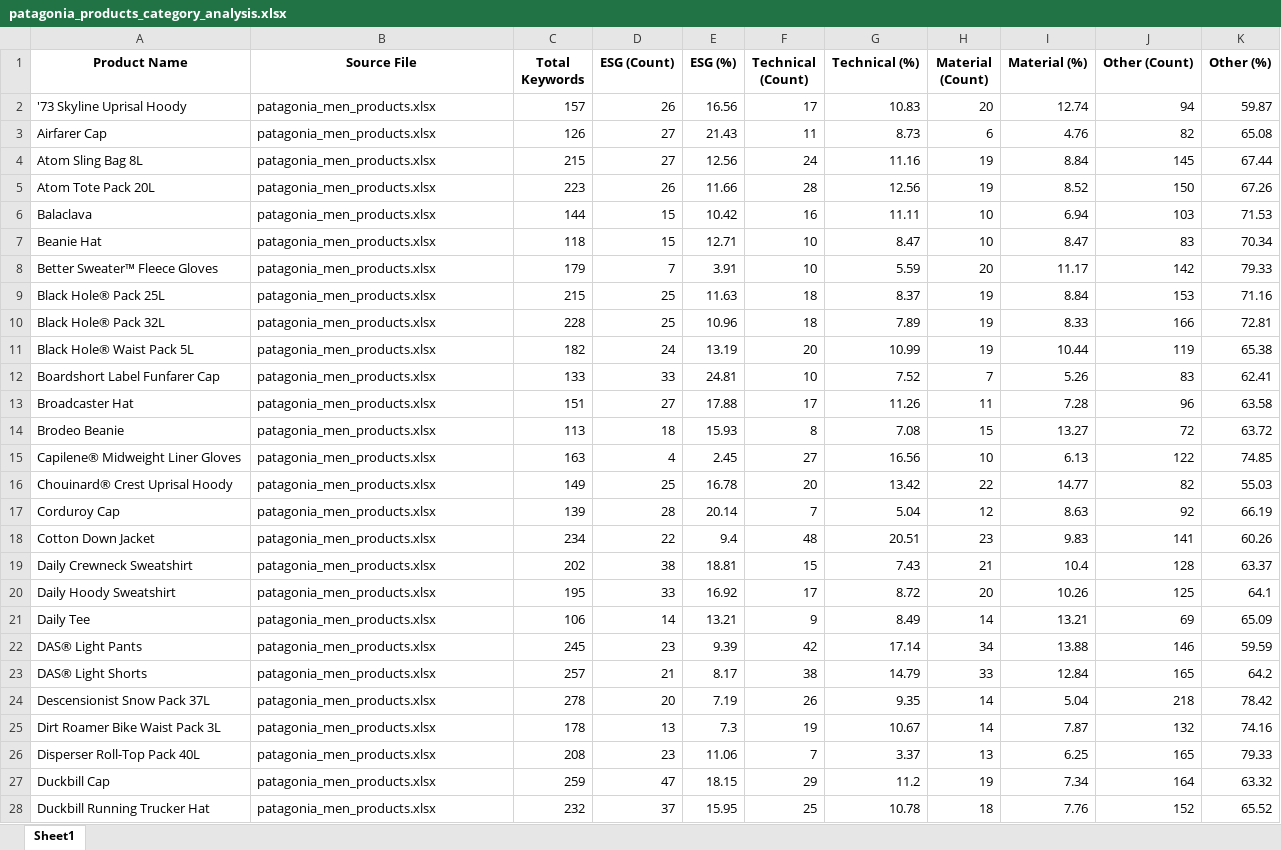
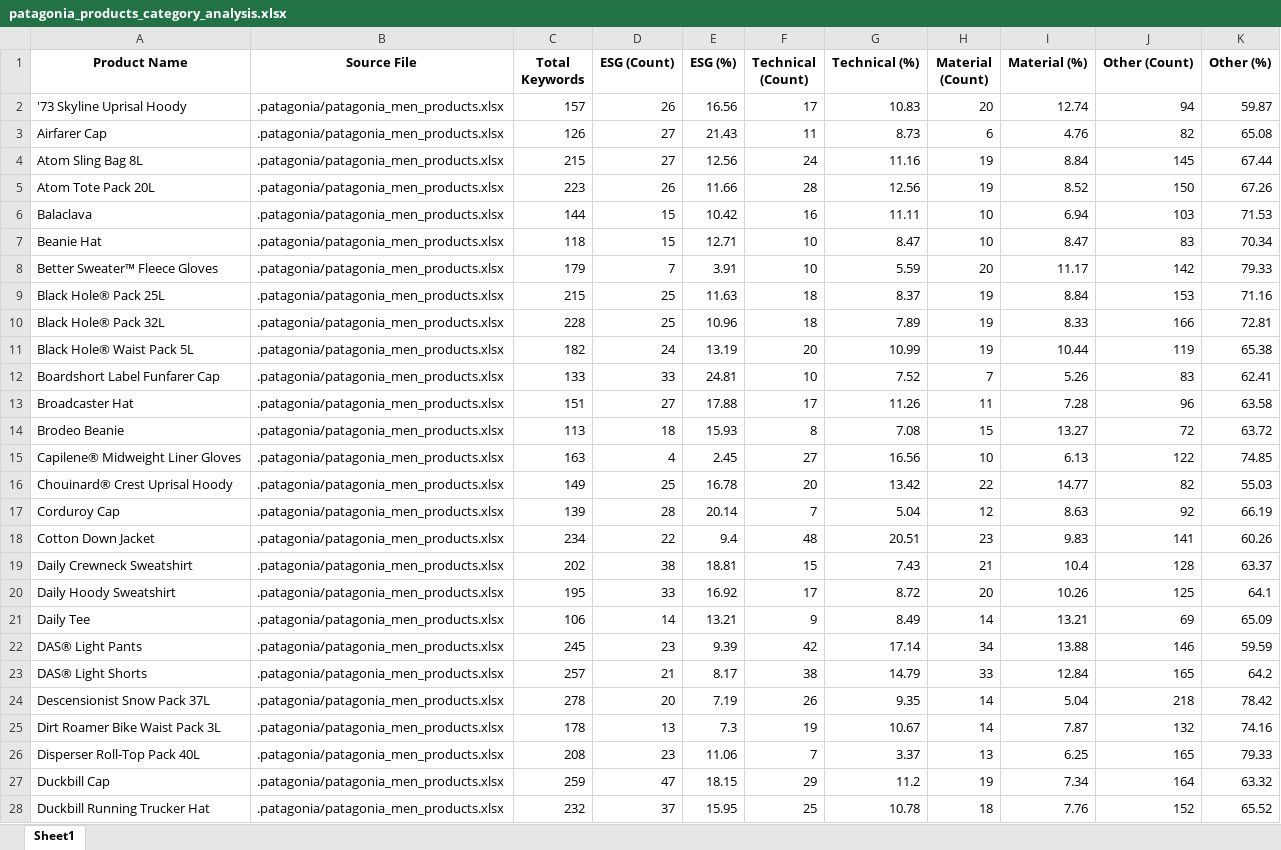
Before and after one commit to simoensm/web_mining_ucl_2025, an Excel workbook: .patagonia/patagonia_products_category_analysis.xlsx, sheet Sheet1, drawn as a sheet; only a part is shown; values as stored, in another font and other column widths than the file's, no borders; the diff covers the shown part only; the diff names each change by its address in the sheet, - before the commit and + after, or states it on an @@ line.

```diff
--- a/.patagonia/patagonia_products_category_analysis.xlsx (sheet Sheet1)
+++ b/.patagonia/patagonia_products_category_analysis.xlsx (sheet Sheet1)
-B2:B28 (Source File): patagonia_men_products.xlsx
+B2:B28 (Source File): .patagonia/patagonia_men_products.xlsx
```
Also changed, not shown: 620 edited cells elsewhere in this sheet, .armedangels/armedangels_products_category_analysis.xlsx, .ecoalf/ecoalf_products_category_analysis.xlsx, 2 other files.
